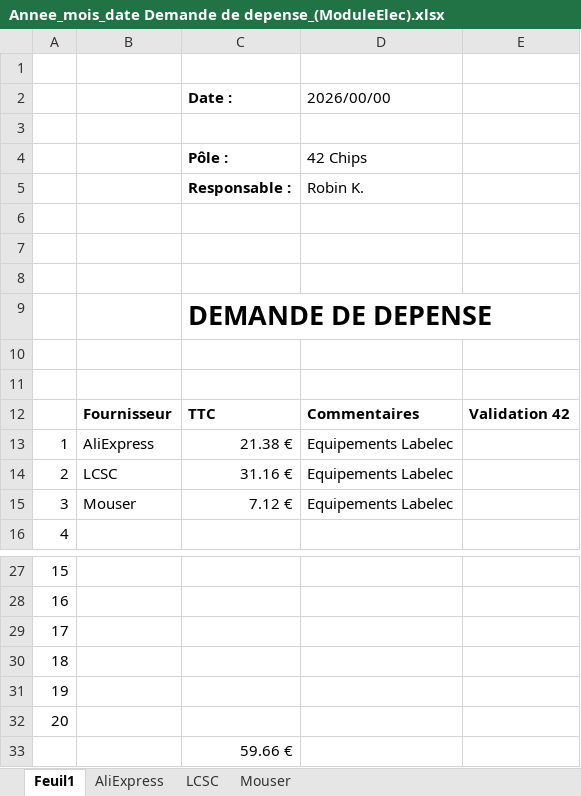
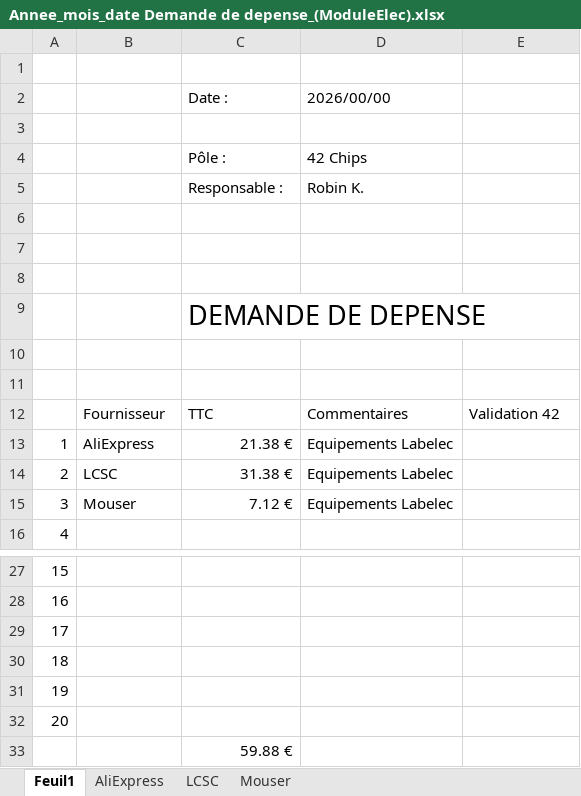
Before and after one commit to le-flav-b/VEMAR, an Excel workbook: kicad/BOM/Annee_mois_date Demande de depense_(ModuleElec).xlsx, sheet Feuil1, drawn as a sheet; only a part is shown, gaps mark what is left out; values as stored, in another font and other column widths than the file's, no borders; charts and pictures and conditional formats not drawn; the diff names each change by its address in the sheet, - before the commit and + after, or states it on an @@ line.

```diff
--- a/kicad/BOM/Annee_mois_date Demande de depense_(ModuleElec).xlsx (sheet Feuil1)
+++ b/kicad/BOM/Annee_mois_date Demande de depense_(ModuleElec).xlsx (sheet Feuil1)
-C2 bold: on
+C2 bold: off
-C4:C5 bold: on
+C4:C5 bold: off
-C9 bold: on
+C9 bold: off
-B12:E12 bold: on
+B12:E12 bold: off
-C14: 31.16 €
+C14: 31.38 €
-C33: 59.66 €
+C33: 59.88 €
```
Also changed, not shown: sheet LCSC, sheet AliExpress, sheet Mouser, formulas that keep their value, charts or pictures.
